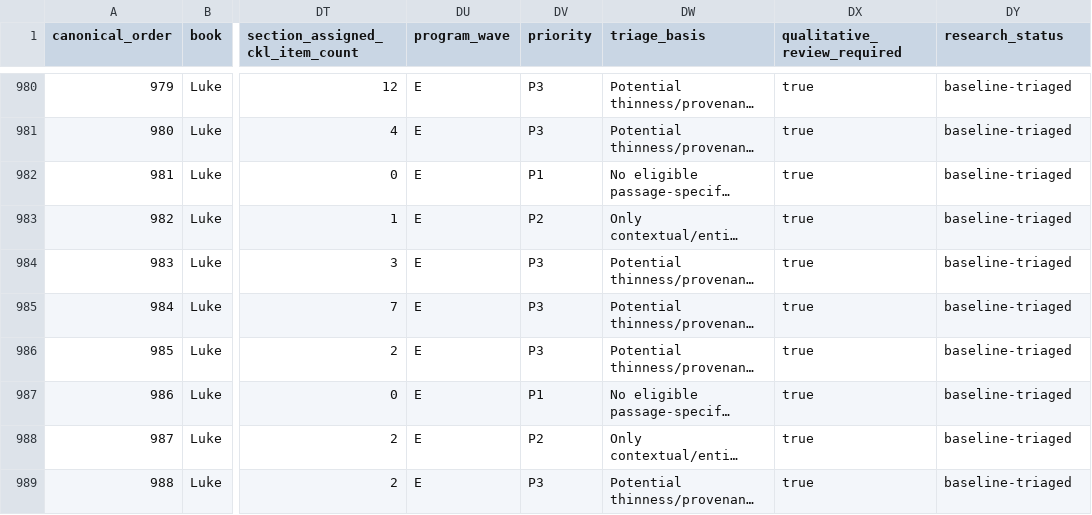
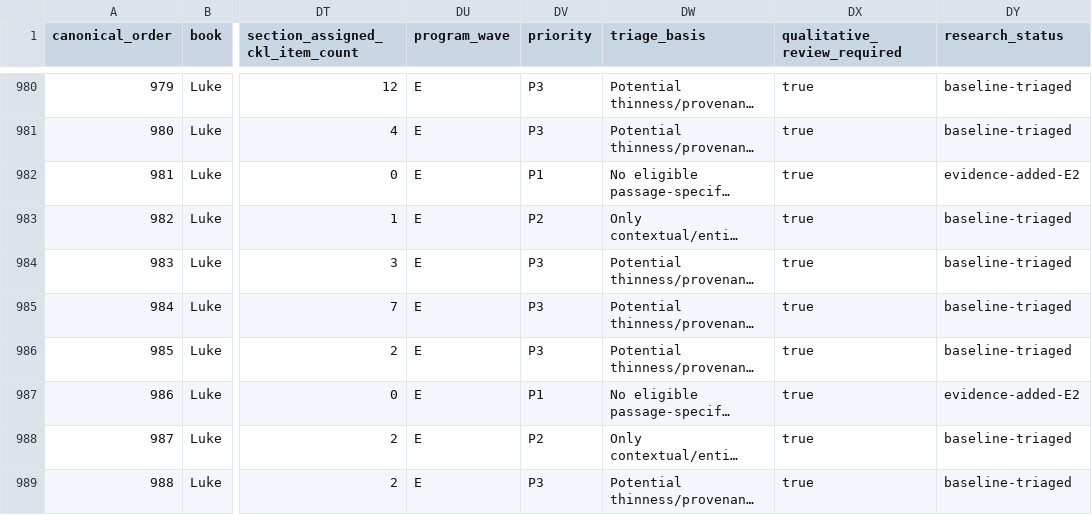
Before and after one commit to mcscwizzy/biblical-hermeneutics-framework, a CSV file: docs/evidence-depth/ed2-master/research-backlog.csv, drawn as a sheet; only a part is shown, gaps mark what is left out; long unchanged cells end in …; the diff names each change by its address in the sheet, - before the commit and + after, or states it on an @@ line.

Commit message:
docs: record ED-2 New Testament batch E2

```diff
--- a/docs/evidence-depth/ed2-master/research-backlog.csv
+++ b/docs/evidence-depth/ed2-master/research-backlog.csv
-DY982 (research_status): baseline-triaged
+DY982 (research_status): evidence-added-E2
-DY987 (research_status): baseline-triaged
+DY987 (research_status): evidence-added-E2
```
Also changed, not shown: 6 other files.
